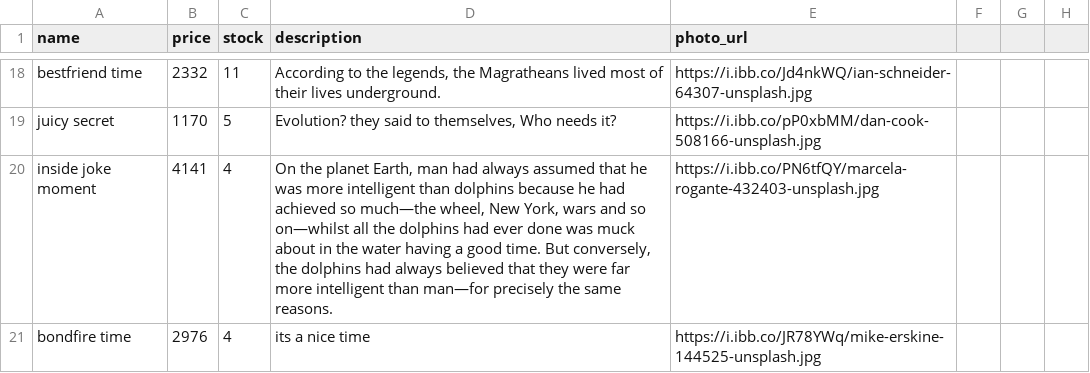
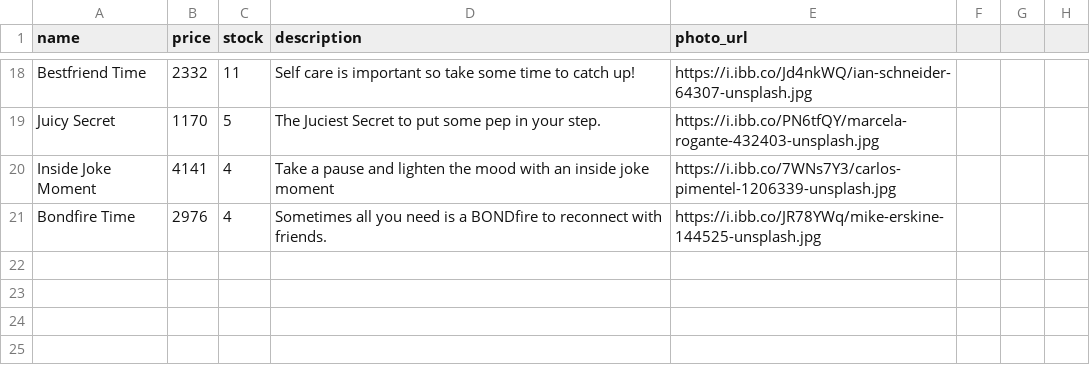
Before and after one commit to Mello-Cello/betsy, a CSV file: db/products_data.csv, drawn as a sheet; only a part is shown, gaps mark what is left out; the diff covers the shown part only; the diff names each change by its address in the sheet, - before the commit and + after, or states it on an @@ line.

Commit message:
descriptions done

```diff
--- a/db/products_data.csv
+++ b/db/products_data.csv
-A18 (name): bestfriend time
+A18 (name): Bestfriend Time
-D18 (description): According to the legends, the Magratheans lived most of their lives underground.
+D18 (description): Self care is important so take some time to catch up!
-A19 (name): juicy secret
+A19 (name): Juicy Secret
-D19 (description): Evolution? they said to themselves, Who needs it?
+D19 (description): The Juciest Secret to put some pep in your step.
-E19 (photo_url): https://i.ibb.co/pP0xbMM/dan-cook-508166-unsplash.jpg
+E19 (photo_url): https://i.ibb.co/PN6tfQY/marcela-rogante-432403-unsplash.jpg
-A20 (name): inside joke moment
+A20 (name): Inside Joke Moment
-D20 (description): On the planet Earth, man had always assumed that he was more intelligent than dolphins because he had achieved so much—the wheel, New York, wars and so on—whilst all the dolphins had ever done was muck about in the water having a good time. But conversely, the dolphins had always believed that they were far more intelligent than man—for precisely the same reasons.
+D20 (description): Take a pause and lighten the mood with an inside joke moment
-E20 (photo_url): https://i.ibb.co/PN6tfQY/marcela-rogante-432403-unsplash.jpg
+E20 (photo_url): https://i.ibb.co/7WNs7Y3/carlos-pimentel-1206339-unsplash.jpg
-A21 (name): bondfire time
+A21 (name): Bondfire Time
-D21 (description): its a nice time
+D21 (description): Sometimes all you need is a BONDfire to reconnect with friends.
```
Also changed, not shown: 2 added rows, 2 removed rows and 28 edited cells elsewhere in this file.
